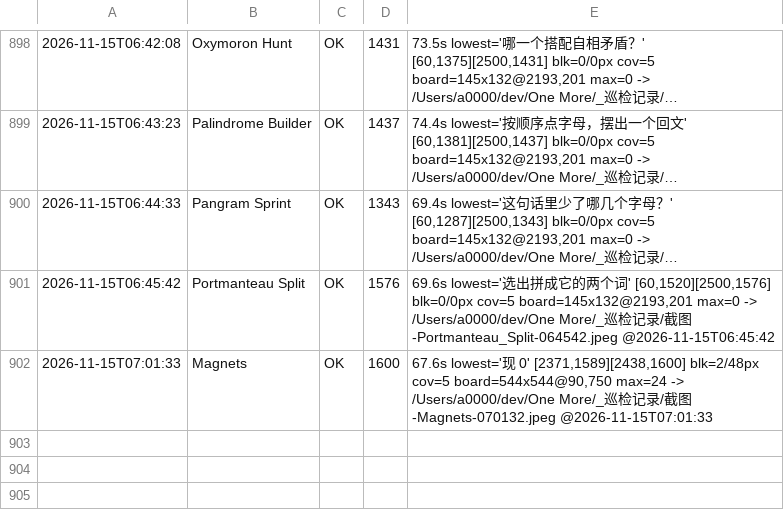
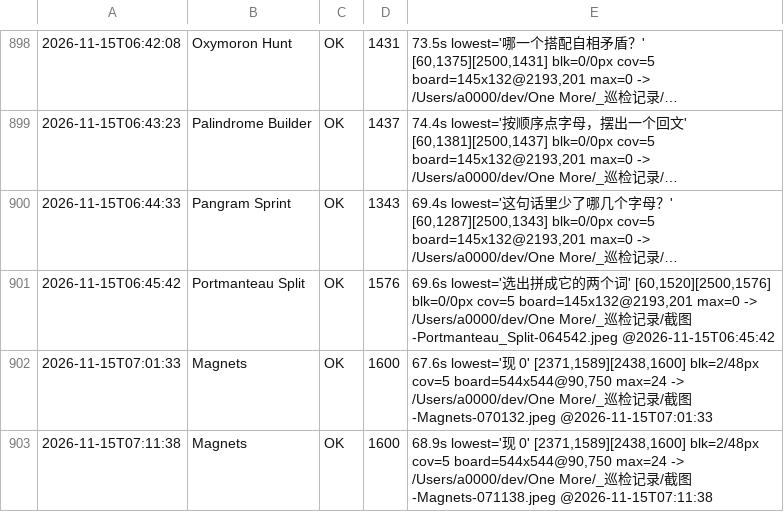
Before and after one commit to AWEsome639/one-more, a TSV file: _巡检记录/layout-canonical.tsv, drawn as a sheet; only a part is shown, gaps mark what is left out; long unchanged cells end in …; the diff names each change by its address in the sheet, - before the commit and + after, or states it on an @@ line.

Commit message:
⛔⛔ Magnets 教训：我删掉了作者的正确修复（注释里写明 50vp 上限），白跑三轮
作者的注释（GMagnets.ets:647-651）早就诊断了同一个 bug 并给出 50vp 上限与 maxWidth 修法；
我昨晚看到「棋盘只占左侧 1/3」就把它当回退删掉了 —— 删掉的正是那个修复。
三轮实测：删掉 → 544x544/48px/2行；恢复但插在 .aspectRatio 之后 → 仍 544x544/48px；已回滚作者原文并重编译对齐。
⇒ 第 2 轮证明修饰符位置影响行为（8px vs 48px）。

判据 2670（动手前必须读该行上下 10 行注释；注释里「实测/上限/再收到 N」是规格不是可改代码）
判据 2671（改修饰符必须贴着原本位置；位置本身是语义的一部分）

Magnets 现状：代码=作者原文、HAP 46553200 对齐、仍 48px/2 行 ⇒ 作者修复在当前环境未完全生效，
下次必须 dumpLayout 拿格子实际 bounds，不许再盲改。

```diff
--- a/_巡检记录/layout-canonical.tsv
+++ b/_巡检记录/layout-canonical.tsv
+row 903: 2026-11-15T07:11:38 | Magnets | OK | 1600 | 68.9s lowest='现 0' [2371,1589][2438,1600] blk=2/48px cov=5 board=544x544@90,750 max=24 -> /Users/a0000/dev/One More/_巡检记录/截图-Magnets-071138.jpeg @2026-11-15T07:11:38
```
Also changed, not shown: 1 other file.
